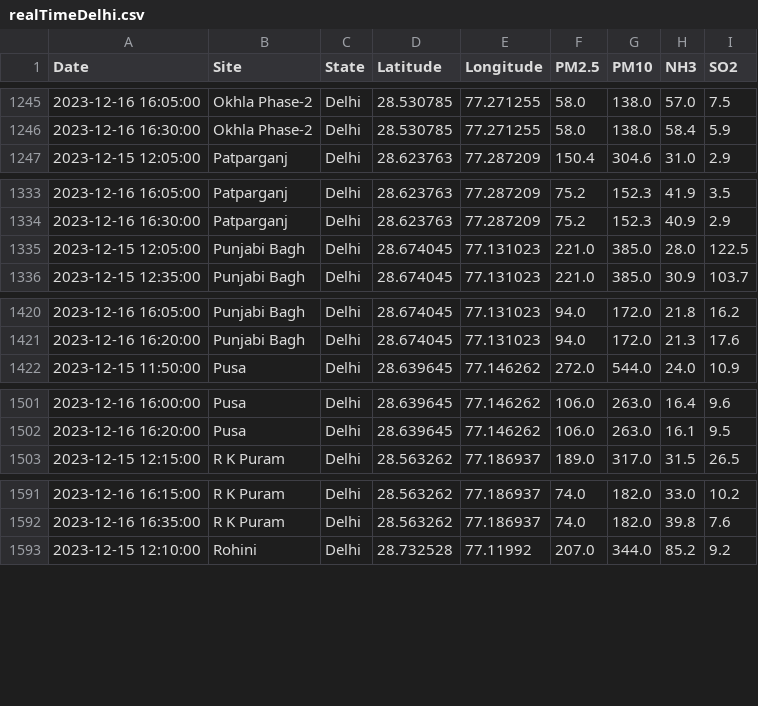
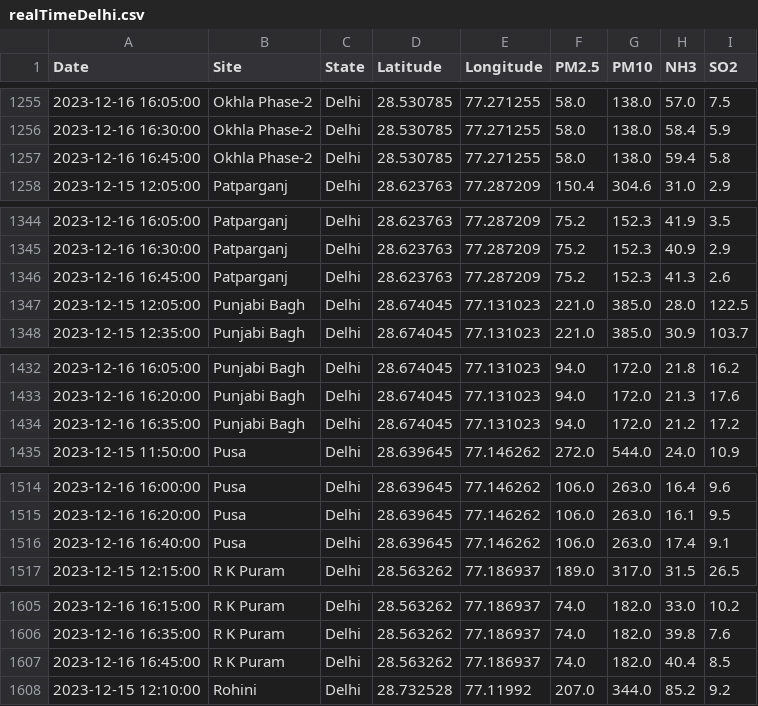
Before and after one commit to waitasecant/Air-Pollution-Dashboard, a CSV file: myApp/data/realTimeDelhi.csv, drawn as a sheet; only a part is shown, gaps mark what is left out; the diff covers the shown part only.

```diff
--- a/myApp/data/realTimeDelhi.csv
+++ b/myApp/data/realTimeDelhi.csv
@@ -1246,2 +1256,3 @@ Date,Site,State,Latitude,Longitude,PM2.5,PM10,NH3,SO2
 2023-12-16 16:30:00,Okhla Phase-2,Delhi,28.530785,77.271255,58.0,138.0,58.4,5.9
+2023-12-16 16:45:00,Okhla Phase-2,Delhi,28.530785,77.271255,58.0,138.0,59.4,5.8
 2023-12-15 12:05:00,Patparganj,Delhi,28.623763,77.287209,150.4,304.6,31.0,2.9
@@ -1334,2 +1345,3 @@ Date,Site,State,Latitude,Longitude,PM2.5,PM10,NH3,SO2
 2023-12-16 16:30:00,Patparganj,Delhi,28.623763,77.287209,75.2,152.3,40.9,2.9
+2023-12-16 16:45:00,Patparganj,Delhi,28.623763,77.287209,75.2,152.3,41.3,2.6
 2023-12-15 12:05:00,Punjabi Bagh,Delhi,28.674045,77.131023,221.0,385.0,28.0,122.5
@@ -1421,2 +1433,3 @@ Date,Site,State,Latitude,Longitude,PM2.5,PM10,NH3,SO2
 2023-12-16 16:20:00,Punjabi Bagh,Delhi,28.674045,77.131023,94.0,172.0,21.3,17.6
+2023-12-16 16:35:00,Punjabi Bagh,Delhi,28.674045,77.131023,94.0,172.0,21.2,17.2
 2023-12-15 11:50:00,Pusa,Delhi,28.639645,77.146262,272.0,544.0,24.0,10.9
@@ -1502,2 +1515,3 @@ Date,Site,State,Latitude,Longitude,PM2.5,PM10,NH3,SO2
 2023-12-16 16:20:00,Pusa,Delhi,28.639645,77.146262,106.0,263.0,16.1,9.5
+2023-12-16 16:40:00,Pusa,Delhi,28.639645,77.146262,106.0,263.0,17.4,9.1
 2023-12-15 12:15:00,R K Puram,Delhi,28.563262,77.186937,189.0,317.0,31.5,26.5
@@ -1592,2 +1606,3 @@ Date,Site,State,Latitude,Longitude,PM2.5,PM10,NH3,SO2
 2023-12-16 16:35:00,R K Puram,Delhi,28.563262,77.186937,74.0,182.0,39.8,7.6
+2023-12-16 16:45:00,R K Puram,Delhi,28.563262,77.186937,74.0,182.0,40.4,8.5
 2023-12-15 12:10:00,Rohini,Delhi,28.732528,77.11992,207.0,344.0,85.2,9.2
```
Also changed, not shown: 12 added rows elsewhere in this file.
